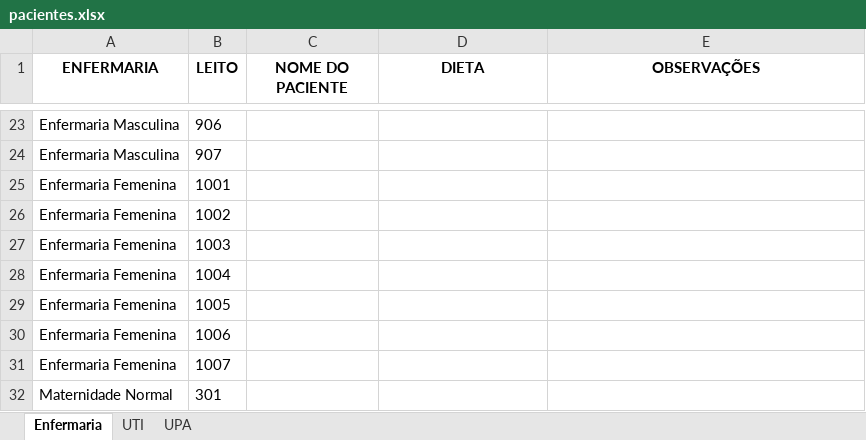
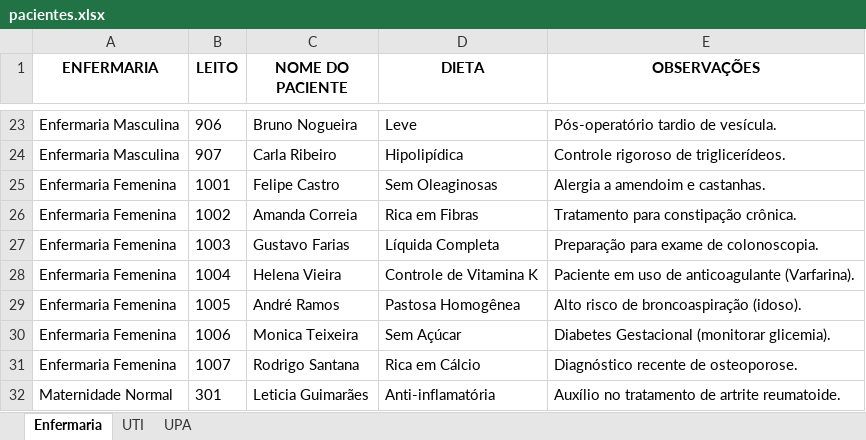
Before and after one commit to ArthurFelipe27/NutriBemPlus, an Excel workbook: pacientes.xlsx, sheet Enfermaria, drawn as a sheet; only a part is shown, gaps mark what is left out; values as stored, in another font and other column widths than the file's, no borders; the diff covers the shown part only; the diff names each change by its address in the sheet, - before the commit and + after, or states it on an @@ line.

```diff
--- a/pacientes.xlsx (sheet Enfermaria)
+++ b/pacientes.xlsx (sheet Enfermaria)
-C23 (NOME DO PACIENTE): (empty)
+C23 (NOME DO PACIENTE): Bruno Nogueira
-D23 (DIETA): (empty)
+D23 (DIETA): Leve
-E23 (OBSERVAÇÕES): (empty)
+E23 (OBSERVAÇÕES): Pós-operatório tardio de vesícula.
-C24 (NOME DO PACIENTE): (empty)
+C24 (NOME DO PACIENTE): Carla Ribeiro
-D24 (DIETA): (empty)
+D24 (DIETA): Hipolipídica
-E24 (OBSERVAÇÕES): (empty)
+E24 (OBSERVAÇÕES): Controle rigoroso de triglicerídeos.
-C25 (NOME DO PACIENTE): (empty)
+C25 (NOME DO PACIENTE): Felipe Castro
-D25 (DIETA): (empty)
+D25 (DIETA): Sem Oleaginosas
-E25 (OBSERVAÇÕES): (empty)
+E25 (OBSERVAÇÕES): Alergia a amendoim e castanhas.
-C26 (NOME DO PACIENTE): (empty)
+C26 (NOME DO PACIENTE): Amanda Correia
-D26 (DIETA): (empty)
+D26 (DIETA): Rica em Fibras
-E26 (OBSERVAÇÕES): (empty)
+E26 (OBSERVAÇÕES): Tratamento para constipação crônica.
-C27 (NOME DO PACIENTE): (empty)
+C27 (NOME DO PACIENTE): Gustavo Farias
-D27 (DIETA): (empty)
+D27 (DIETA): Líquida Completa
-E27 (OBSERVAÇÕES): (empty)
+E27 (OBSERVAÇÕES): Preparação para exame de colonoscopia.
-C28 (NOME DO PACIENTE): (empty)
+C28 (NOME DO PACIENTE): Helena Vieira
-D28 (DIETA): (empty)
+D28 (DIETA): Controle de Vitamina K
-E28 (OBSERVAÇÕES): (empty)
+E28 (OBSERVAÇÕES): Paciente em uso de anticoagulante (Varfarina).
-C29 (NOME DO PACIENTE): (empty)
+C29 (NOME DO PACIENTE): André Ramos
-D29 (DIETA): (empty)
+D29 (DIETA): Pastosa Homogênea
-E29 (OBSERVAÇÕES): (empty)
+E29 (OBSERVAÇÕES): Alto risco de broncoaspiração (idoso).
-C30 (NOME DO PACIENTE): (empty)
+C30 (NOME DO PACIENTE): Monica Teixeira
-D30 (DIETA): (empty)
+D30 (DIETA): Sem Açúcar
-E30 (OBSERVAÇÕES): (empty)
+E30 (OBSERVAÇÕES): Diabetes Gestacional (monitorar glicemia).
-C31 (NOME DO PACIENTE): (empty)
+C31 (NOME DO PACIENTE): Rodrigo Santana
-D31 (DIETA): (empty)
+D31 (DIETA): Rica em Cálcio
-E31 (OBSERVAÇÕES): (empty)
+E31 (OBSERVAÇÕES): Diagnóstico recente de osteoporose.
-C32 (NOME DO PACIENTE): (empty)
+C32 (NOME DO PACIENTE): Leticia Guimarães
-D32 (DIETA): (empty)
+D32 (DIETA): Anti-inflamatória
-E32 (OBSERVAÇÕES): (empty)
+E32 (OBSERVAÇÕES): Auxílio no tratamento de artrite reumatoide.
```
Also changed, not shown: 3 added rows, 2 removed rows and 150 edited cells elsewhere in this sheet, sheet UTI, 4 other files.
